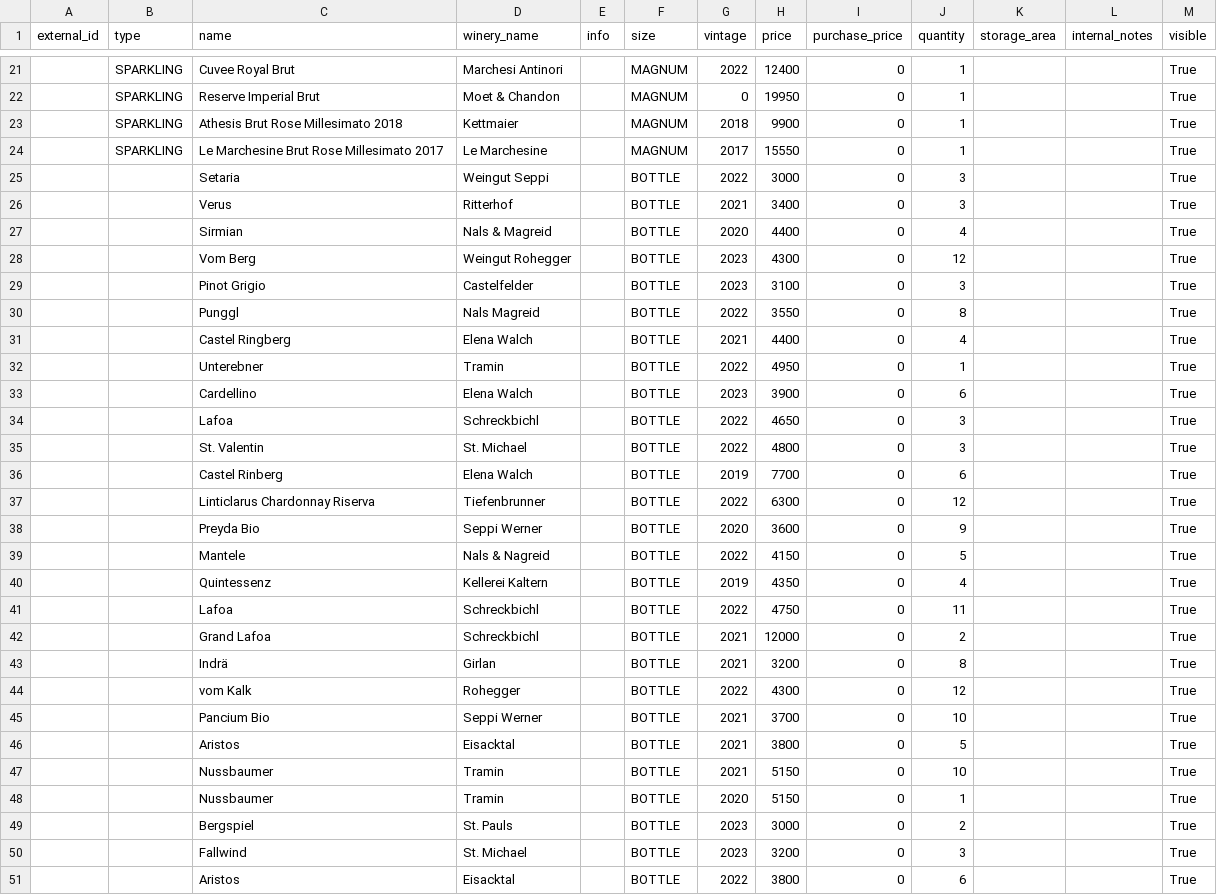
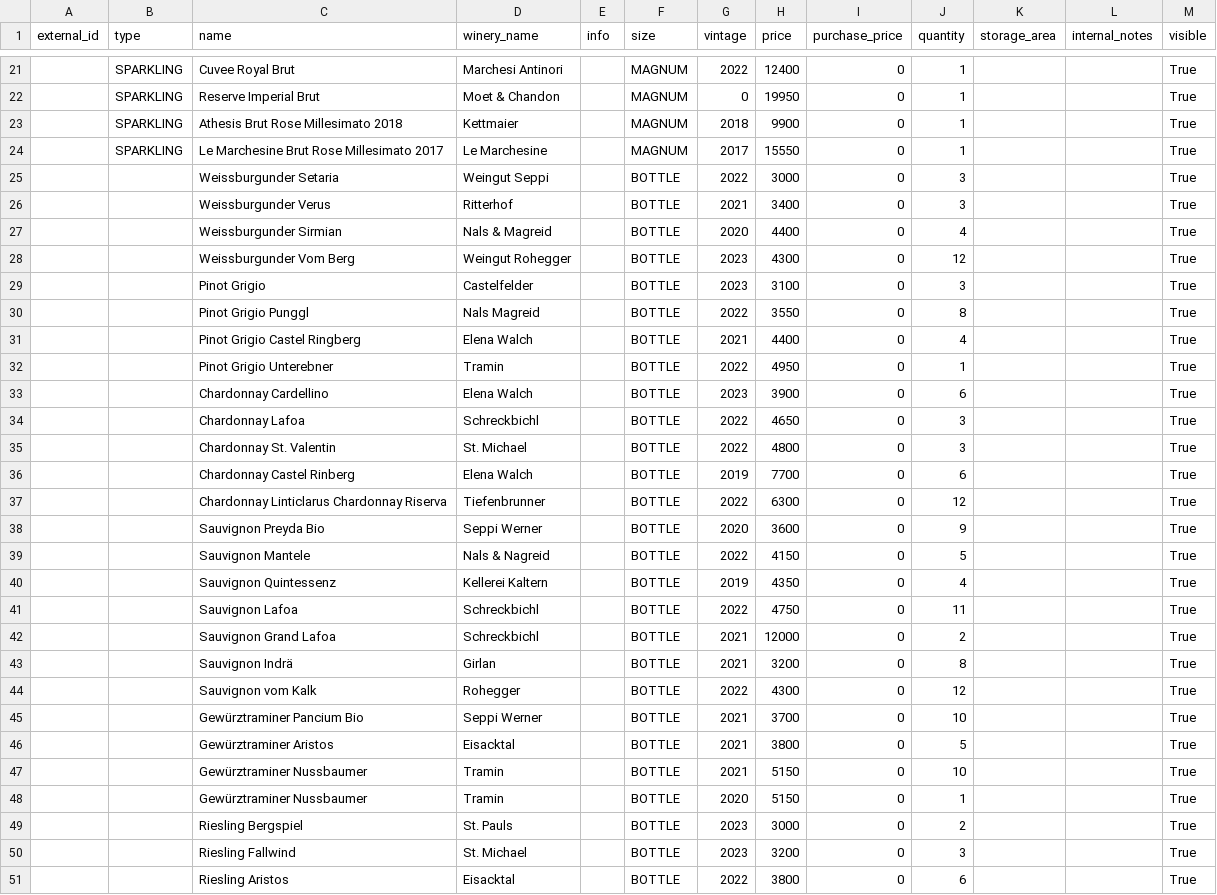
Before and after one commit to lelebus/wcms-onboarding, a CSV file: onboardings/hotel-weingarten/v2-cleaned.csv, drawn as a sheet; only a part is shown, gaps mark what is left out; the diff covers the shown part only.

```diff
--- a/onboardings/hotel-weingarten/v2-cleaned.csv
+++ b/onboardings/hotel-weingarten/v2-cleaned.csv
@@ -25,4 +25,4 @@ external_id,type,name,winery_name,info,size,vintage,price,purchase_price,quantit
-,,Setaria,Weingut Seppi,,BOTTLE,2022,3000,0,3,,,True
-,,Verus,Ritterhof,,BOTTLE,2021,3400,0,3,,,True
-,,Sirmian,Nals & Magreid,,BOTTLE,2020,4400,0,4,,,True
-,,Vom Berg,Weingut Rohegger,,BOTTLE,2023,4300,0,12,,,True
+,,Weissburgunder Setaria,Weingut Seppi,,BOTTLE,2022,3000,0,3,,,True
+,,Weissburgunder Verus,Ritterhof,,BOTTLE,2021,3400,0,3,,,True
+,,Weissburgunder Sirmian,Nals & Magreid,,BOTTLE,2020,4400,0,4,,,True
+,,Weissburgunder Vom Berg,Weingut Rohegger,,BOTTLE,2023,4300,0,12,,,True
@@ -30,22 +30,22 @@ external_id,type,name,winery_name,info,size,vintage,price,purchase_price,quantit
-,,Punggl,Nals Magreid,,BOTTLE,2022,3550,0,8,,,True
-,,Castel Ringberg,Elena Walch,,BOTTLE,2021,4400,0,4,,,True
-,,Unterebner,Tramin,,BOTTLE,2022,4950,0,1,,,True
-,,Cardellino,Elena Walch,,BOTTLE,2023,3900,0,6,,,True
-,,Lafoa,Schreckbichl,,BOTTLE,2022,4650,0,3,,,True
-,,St. Valentin,St. Michael,,BOTTLE,2022,4800,0,3,,,True
-,,Castel Rinberg ,Elena Walch,,BOTTLE,2019,7700,0,6,,,True
-,,Linticlarus Chardonnay Riserva ,Tiefenbrunner,,BOTTLE,2022,6300,0,12,,,True
-,,Preyda Bio,Seppi Werner,,BOTTLE,2020,3600,0,9,,,True
-,,Mantele,Nals & Nagreid,,BOTTLE,2022,4150,0,5,,,True
-,,Quintessenz,Kellerei Kaltern,,BOTTLE,2019,4350,0,4,,,True
-,,Lafoa,Schreckbichl,,BOTTLE,2022,4750,0,11,,,True
-,,Grand Lafoa,Schreckbichl,,BOTTLE,2021,12000,0,2,,,True
-,,Indrä,Girlan,,BOTTLE,2021,3200,0,8,,,True
-,,vom Kalk,Rohegger,,BOTTLE,2022,4300,0,12,,,True
-,,Pancium Bio,Seppi Werner,,BOTTLE,2021,3700,0,10,,,True
-,,Aristos,Eisacktal,,BOTTLE,2021,3800,0,5,,,True
-,,Nussbaumer ,Tramin,,BOTTLE,2021,5150,0,10,,,True
-,,Nussbaumer ,Tramin,,BOTTLE,2020,5150,0,1,,,True
-,,Bergspiel,St. Pauls,,BOTTLE,2023,3000,0,2,,,True
-,,Fallwind,St. Michael,,BOTTLE,2023,3200,0,3,,,True
-,,Aristos,Eisacktal,,BOTTLE,2022,3800,0,6,,,True
+,,Pinot Grigio Punggl,Nals Magreid,,BOTTLE,2022,3550,0,8,,,True
+,,Pinot Grigio Castel Ringberg,Elena Walch,,BOTTLE,2021,4400,0,4,,,True
+,,Pinot Grigio Unterebner,Tramin,,BOTTLE,2022,4950,0,1,,,True
+,,Chardonnay Cardellino,Elena Walch,,BOTTLE,2023,3900,0,6,,,True
+,,Chardonnay Lafoa,Schreckbichl,,BOTTLE,2022,4650,0,3,,,True
+,,Chardonnay St. Valentin,St. Michael,,BOTTLE,2022,4800,0,3,,,True
+,,Chardonnay Castel Rinberg ,Elena Walch,,BOTTLE,2019,7700,0,6,,,True
+,,Chardonnay Linticlarus Chardonnay Riserva ,Tiefenbrunner,,BOTTLE,2022,6300,0,12,,,True
+,,Sauvignon Preyda Bio,Seppi Werner,,BOTTLE,2020,3600,0,9,,,True
+,,Sauvignon Mantele,Nals & Nagreid,,BOTTLE,2022,4150,0,5,,,True
+,,Sauvignon Quintessenz,Kellerei Kaltern,,BOTTLE,2019,4350,0,4,,,True
+,,Sauvignon Lafoa,Schreckbichl,,BOTTLE,2022,4750,0,11,,,True
+,,Sauvignon Grand Lafoa,Schreckbichl,,BOTTLE,2021,12000,0,2,,,True
+,,Sauvignon Indrä,Girlan,,BOTTLE,2021,3200,0,8,,,True
+,,Sauvignon vom Kalk,Rohegger,,BOTTLE,2022,4300,0,12,,,True
+,,Gewürztraminer Pancium Bio,Seppi Werner,,BOTTLE,2021,3700,0,10,,,True
+,,Gewürztraminer Aristos,Eisacktal,,BOTTLE,2021,3800,0,5,,,True
+,,Gewürztraminer Nussbaumer ,Tramin,,BOTTLE,2021,5150,0,10,,,True
+,,Gewürztraminer Nussbaumer ,Tramin,,BOTTLE,2020,5150,0,1,,,True
+,,Riesling Bergspiel,St. Pauls,,BOTTLE,2023,3000,0,2,,,True
+,,Riesling Fallwind,St. Michael,,BOTTLE,2023,3200,0,3,,,True
+,,Riesling Aristos,Eisacktal,,BOTTLE,2022,3800,0,6,,,True
```
Also changed, not shown: 25 edited cells elsewhere in this file, onboardings/hotel-weingarten/v1-start.csv, 3 other files.
